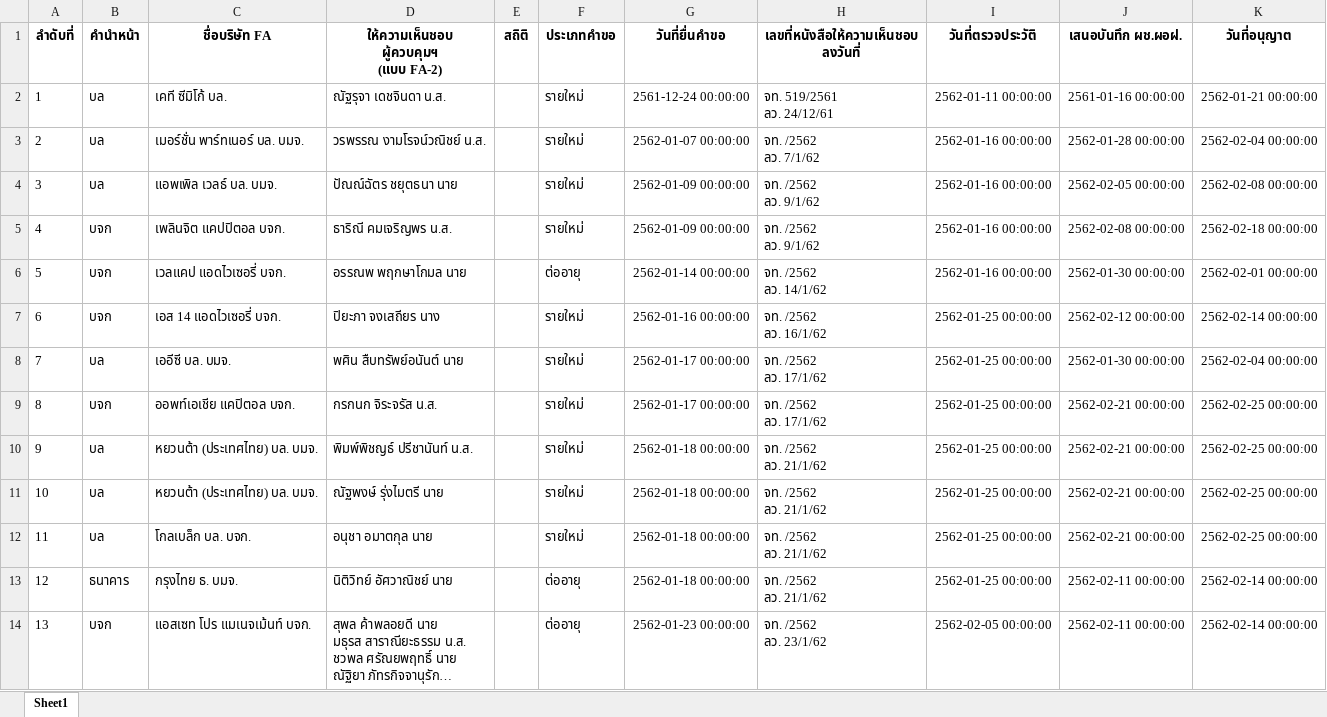
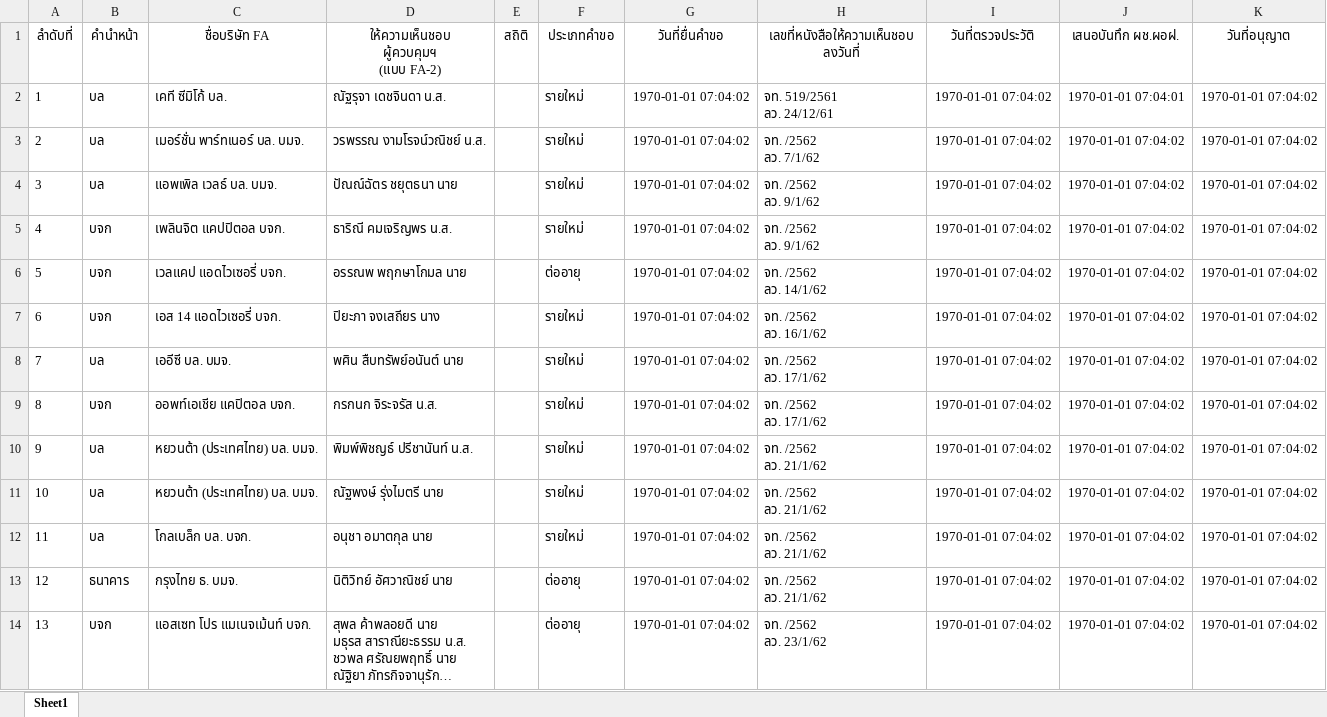
Before and after one commit to WatcharananPha/SEC-FA-Dashboard, an Excel workbook: Dataset/FA-2 Sheet_classified_llm_final.xlsx, sheet Sheet1, drawn as a sheet; only a part is shown; long unchanged cells end in …; values as stored, in another font and other column widths than the file's, no borders; the diff covers the shown part only; the diff names each change by its address in the sheet, - before the commit and + after, or states it on an @@ line.

```diff
--- a/Dataset/FA-2 Sheet_classified_llm_final.xlsx (sheet Sheet1)
+++ b/Dataset/FA-2 Sheet_classified_llm_final.xlsx (sheet Sheet1)
-A1:K1 bold: on
+A1:K1 bold: off
-G2 (วันที่ยื่นคำขอ): 2561-12-24 00:00:00
+G2 (วันที่ยื่นคำขอ): 1970-01-01 07:04:02
-I2 (วันที่ตรวจประวัติ): 2562-01-11 00:00:00
+I2 (วันที่ตรวจประวัติ): 1970-01-01 07:04:02
-J2 (เสนอบันทึก ผช.ผอฝ.): 2561-01-16 00:00:00
+J2 (เสนอบันทึก ผช.ผอฝ.): 1970-01-01 07:04:01
-K2 (วันที่อนุญาต): 2562-01-21 00:00:00
+K2 (วันที่อนุญาต): 1970-01-01 07:04:02
-G3 (วันที่ยื่นคำขอ): 2562-01-07 00:00:00
+G3 (วันที่ยื่นคำขอ): 1970-01-01 07:04:02
-I3:I6 (วันที่ตรวจประวัติ): 2562-01-16 00:00:00
+I3:I6 (วันที่ตรวจประวัติ): 1970-01-01 07:04:02
-J3 (เสนอบันทึก ผช.ผอฝ.): 2562-01-28 00:00:00
+J3 (เสนอบันทึก ผช.ผอฝ.): 1970-01-01 07:04:02
-K3 (วันที่อนุญาต): 2562-02-04 00:00:00
+K3 (วันที่อนุญาต): 1970-01-01 07:04:02
-G4:G5 (วันที่ยื่นคำขอ): 2562-01-09 00:00:00
+G4:G5 (วันที่ยื่นคำขอ): 1970-01-01 07:04:02
-J4 (เสนอบันทึก ผช.ผอฝ.): 2562-02-05 00:00:00
+J4 (เสนอบันทึก ผช.ผอฝ.): 1970-01-01 07:04:02
-K4 (วันที่อนุญาต): 2562-02-08 00:00:00
+K4 (วันที่อนุญาต): 1970-01-01 07:04:02
-J5 (เสนอบันทึก ผช.ผอฝ.): 2562-02-08 00:00:00
+J5 (เสนอบันทึก ผช.ผอฝ.): 1970-01-01 07:04:02
-K5 (วันที่อนุญาต): 2562-02-18 00:00:00
+K5 (วันที่อนุญาต): 1970-01-01 07:04:02
-G6 (วันที่ยื่นคำขอ): 2562-01-14 00:00:00
+G6 (วันที่ยื่นคำขอ): 1970-01-01 07:04:02
-J6 (เสนอบันทึก ผช.ผอฝ.): 2562-01-30 00:00:00
+J6 (เสนอบันทึก ผช.ผอฝ.): 1970-01-01 07:04:02
-K6 (วันที่อนุญาต): 2562-02-01 00:00:00
+K6 (วันที่อนุญาต): 1970-01-01 07:04:02
-G7 (วันที่ยื่นคำขอ): 2562-01-16 00:00:00
+G7 (วันที่ยื่นคำขอ): 1970-01-01 07:04:02
-I7:I13 (วันที่ตรวจประวัติ): 2562-01-25 00:00:00
+I7:I13 (วันที่ตรวจประวัติ): 1970-01-01 07:04:02
-J7 (เสนอบันทึก ผช.ผอฝ.): 2562-02-12 00:00:00
+J7 (เสนอบันทึก ผช.ผอฝ.): 1970-01-01 07:04:02
-K7 (วันที่อนุญาต): 2562-02-14 00:00:00
+K7 (วันที่อนุญาต): 1970-01-01 07:04:02
-G8:G9 (วันที่ยื่นคำขอ): 2562-01-17 00:00:00
+G8:G9 (วันที่ยื่นคำขอ): 1970-01-01 07:04:02
-J8 (เสนอบันทึก ผช.ผอฝ.): 2562-01-30 00:00:00
+J8 (เสนอบันทึก ผช.ผอฝ.): 1970-01-01 07:04:02
-K8 (วันที่อนุญาต): 2562-02-04 00:00:00
+K8 (วันที่อนุญาต): 1970-01-01 07:04:02
-J9:J12 (เสนอบันทึก ผช.ผอฝ.): 2562-02-21 00:00:00
+J9:J12 (เสนอบันทึก ผช.ผอฝ.): 1970-01-01 07:04:02
-K9:K12 (วันที่อนุญาต): 2562-02-25 00:00:00
+K9:K12 (วันที่อนุญาต): 1970-01-01 07:04:02
-G10:G13 (วันที่ยื่นคำขอ): 2562-01-18 00:00:00
+G10:G13 (วันที่ยื่นคำขอ): 1970-01-01 07:04:02
-J13:J14 (เสนอบันทึก ผช.ผอฝ.): 2562-02-11 00:00:00
+J13:J14 (เสนอบันทึก ผช.ผอฝ.): 1970-01-01 07:04:02
-K13:K14 (วันที่อนุญาต): 2562-02-14 00:00:00
+K13:K14 (วันที่อนุญาต): 1970-01-01 07:04:02
-G14 (วันที่ยื่นคำขอ): 2562-01-23 00:00:00
+G14 (วันที่ยื่นคำขอ): 1970-01-01 07:04:02
-I14 (วันที่ตรวจประวัติ): 2562-02-05 00:00:00
+I14 (วันที่ตรวจประวัติ): 1970-01-01 07:04:02
```
Also changed, not shown: 1227 edited cells elsewhere in this sheet, 3 other files.
